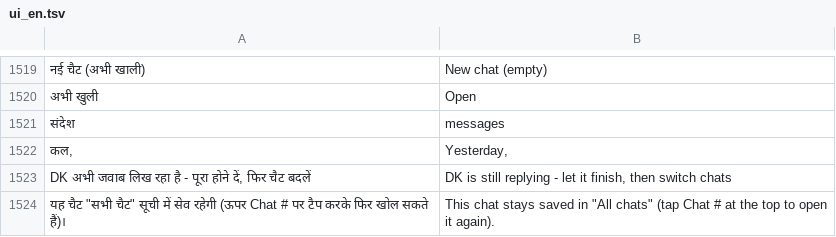
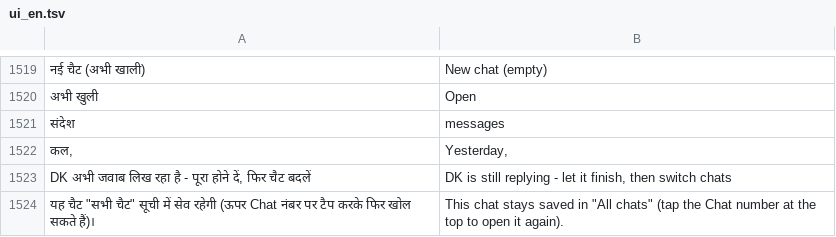
Before and after one commit to rolexdkscreation-max/DK2.0, a TSV file: app/src/main/assets/ui_en.tsv, drawn as a sheet; only a part is shown, gaps mark what is left out; the diff names each change by its address in the sheet, - before the commit and + after, or states it on an @@ line.

Commit message:
DKAI: Live mode routing, home Broadcast with per-character voices, chat delete/renumber, confirmations
- Live: DKAI mic clears the short wake idle timer (root cause of early disconnect); disconnect chime; "Connecting…" text
- Live follows the selected tab (Broadcast/Pipeline/Builder/Chat/Agent); Broadcast tab no longer screen-shares (long-press)
- Broadcast builds on home screen: live streaming script, tone per line, unique voice per character, auto audio + play, share, delete
- Story Writer: per-part audio button, play, share
- Chats: "Chat N" from 1, long-press delete, delete old chats
- Big jobs ask हाँ/ना first (voice); terminal asks for non read-only commands
- Settings: all scattered items in one section; Creator opens in-app sheet; GitHub tab gets Clone (URL)

Co-authored-by: Perplexity <noreply@perplexity.ai>

```diff
--- a/app/src/main/assets/ui_en.tsv
+++ b/app/src/main/assets/ui_en.tsv
-A1524: …(ऊपर Chat # पर टैप…
+A1524: …(ऊपर Chat नंबर पर टैप…
-B1524: …chats" (tap Chat # at the…
+B1524: …chats" (tap the Chat number at the…
```
Also changed, not shown: 32 other files.
